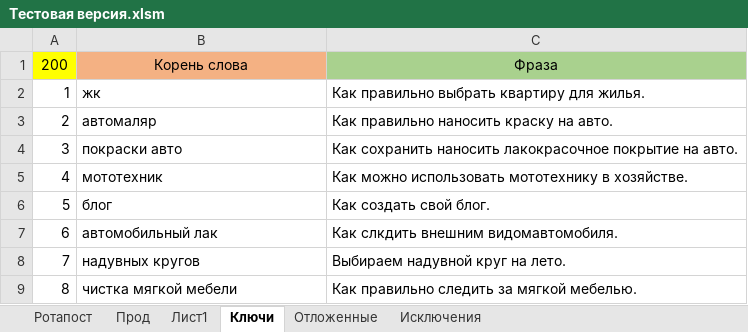
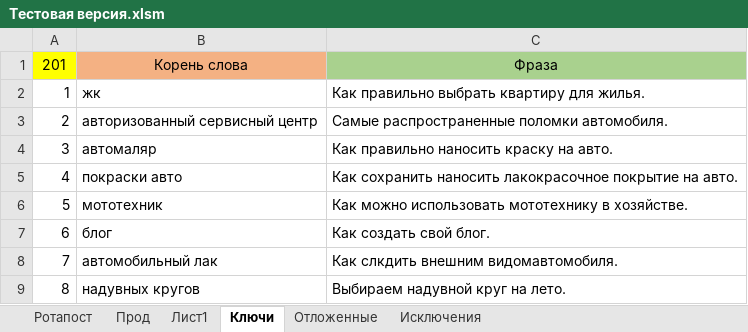
Before and after one commit to Goodron1981/MyMacros-master, an Excel workbook: Тестовая версия.xlsm, sheet Ключи, drawn as a sheet; only a part is shown; the shorter side is filled out with more unchanged rows; values as stored, in another font and other column widths than the file's, no borders; the diff names each change by its address in the sheet, - before the commit and + after, or states it on an @@ line.

```diff
--- a/Тестовая версия.xlsm (sheet Ключи)
+++ b/Тестовая версия.xlsm (sheet Ключи)
@@ column A renumbered from row 1 down @@
+row 3: 2 | авторизованный сервисный центр | Самые распространенные поломки автомобиля.
```
Also changed, not shown: sheet Прод, sheet Лист1, sheet Ротапост, sheet Отложенные, charts or pictures, Test.xlsm, Test_Blogun.xlsm, 1 other file.
